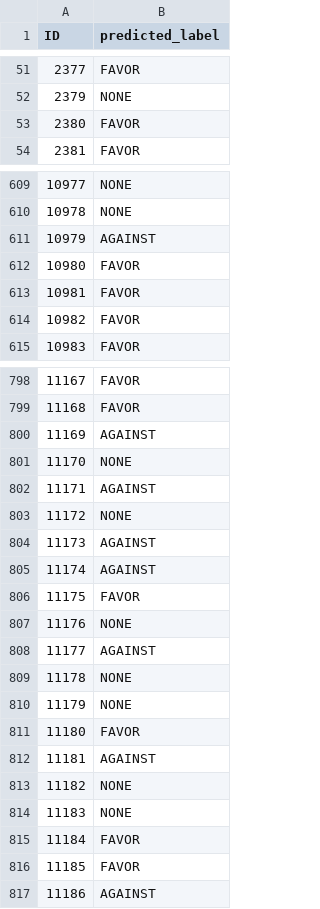
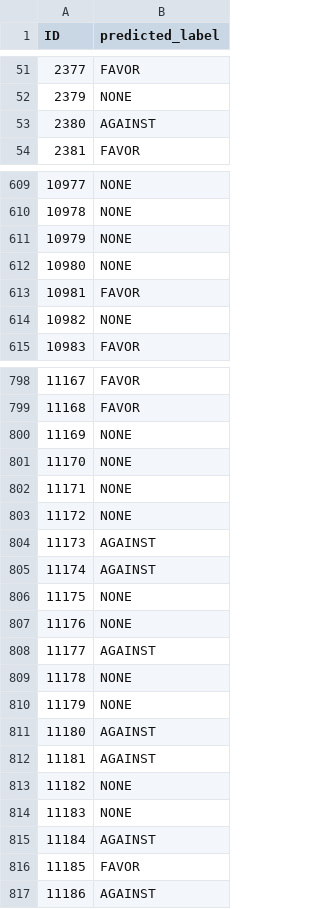
Before and after one commit to yunshiuan/prelim_stance_detection, a CSV file: results/semeval_2016/tuning/bert-base-uncased/predictions.csv, drawn as a sheet; only a part is shown, gaps mark what is left out; the diff covers the shown part only.

```diff
--- a/results/semeval_2016/tuning/bert-base-uncased/predictions.csv
+++ b/results/semeval_2016/tuning/bert-base-uncased/predictions.csv
@@ -52,3 +52,3 @@ ID,predicted_label
 2379,NONE
-2380,FAVOR
+2380,AGAINST
 2381,FAVOR
@@ -610,6 +610,6 @@ ID,predicted_label
 10978,NONE
-10979,AGAINST
-10980,FAVOR
+10979,NONE
+10980,NONE
 10981,FAVOR
-10982,FAVOR
+10982,NONE
 10983,FAVOR
@@ -799,5 +799,5 @@ ID,predicted_label
 11168,FAVOR
-11169,AGAINST
+11169,NONE
 11170,NONE
-11171,AGAINST
+11171,NONE
 11172,NONE
@@ -805,3 +805,3 @@ ID,predicted_label
 11174,AGAINST
-11175,FAVOR
+11175,NONE
 11176,NONE
@@ -810,3 +810,3 @@ ID,predicted_label
 11179,NONE
-11180,FAVOR
+11180,AGAINST
 11181,AGAINST
@@ -814,3 +814,3 @@ ID,predicted_label
 11183,NONE
-11184,FAVOR
+11184,AGAINST
 11185,FAVOR
```
Also changed, not shown: 52 edited cells elsewhere in this file, results/semeval_2016/tuning/kornosk_polibertweet_mlm/metrics.csv, results/semeval_2016/tuning/kornosk_polibertweet_mlm/predictions.csv, 11 other files.
